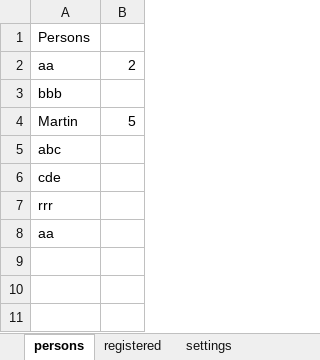
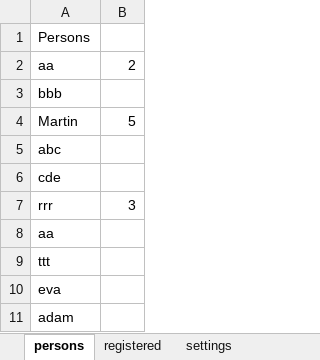
Before and after one commit to martinkunc/registrations, an Excel workbook: data/persons.xlsx, sheet persons, drawn as a sheet; values as stored, in another font and other column widths than the file's, no borders; the diff names each change by its address in the sheet, - before the commit and + after, or states it on an @@ line.

```diff
--- a/data/persons.xlsx (sheet persons)
+++ b/data/persons.xlsx (sheet persons)
-B7: (empty)
+B7: 3
+row 9: ttt
+row 10: eva
+row 11: adam
```
Also changed, not shown: sheet registered, 2 other files.
